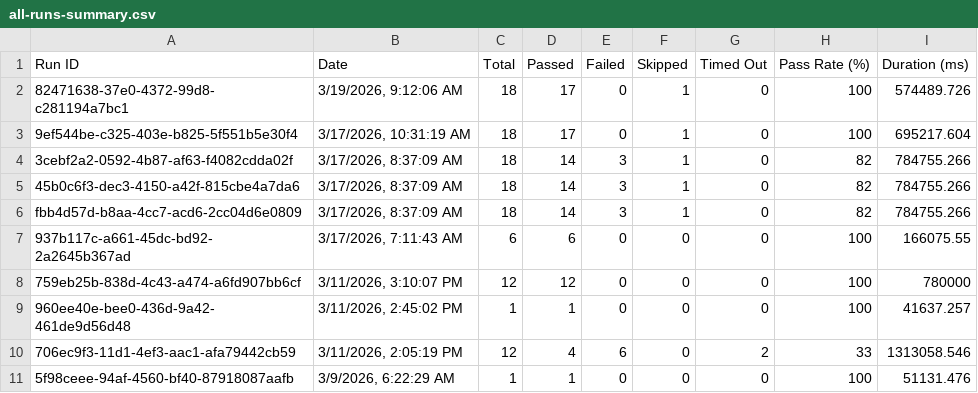
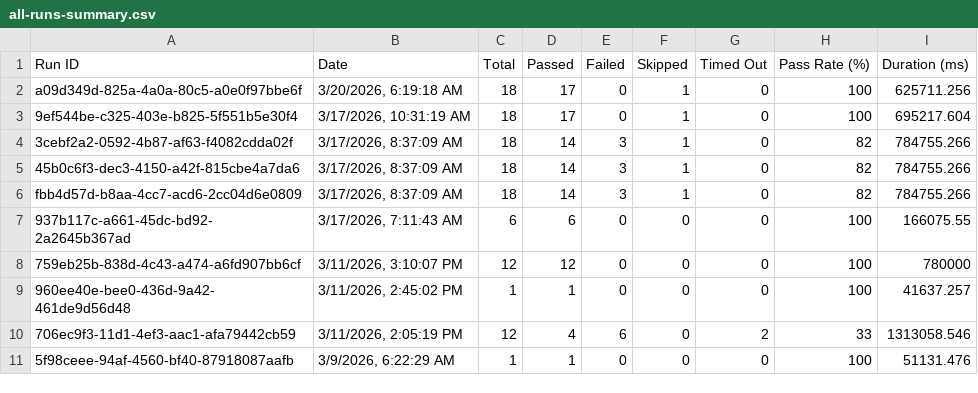
Before and after one commit to saira-uwc/asksam-playwright-reports, a CSV file: exports/all-runs-summary.csv, drawn as a sheet.

```diff
--- a/exports/all-runs-summary.csv
+++ b/exports/all-runs-summary.csv
@@ -1,3 +1,3 @@
 Run ID,Date,Total,Passed,Failed,Skipped,Timed Out,Pass Rate (%),Duration (ms)
-"82471638-37e0-4372-99d8-c281194a7bc1","3/19/2026, 9:12:06 AM",18,17,0,1,0,100,574489.726
+"a09d349d-825a-4a0a-80c5-a0e0f97bbe6f","3/20/2026, 6:19:18 AM",18,17,0,1,0,100,625711.256
 "9ef544be-c325-403e-b825-5f551b5e30f4","3/17/2026, 10:31:19 AM",18,17,0,1,0,100,695217.604
```
Also changed, not shown: exports/current-run.csv, 3 other files.
